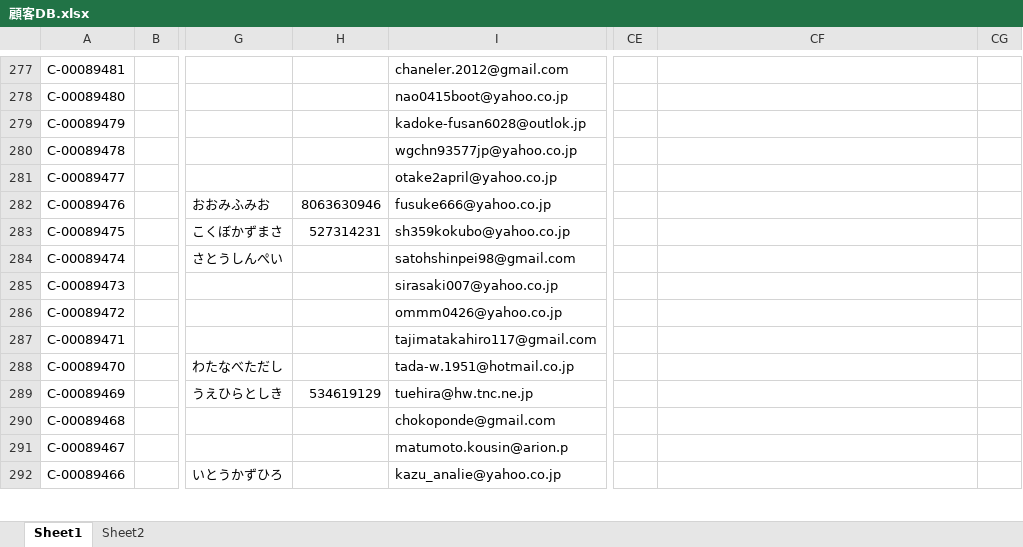
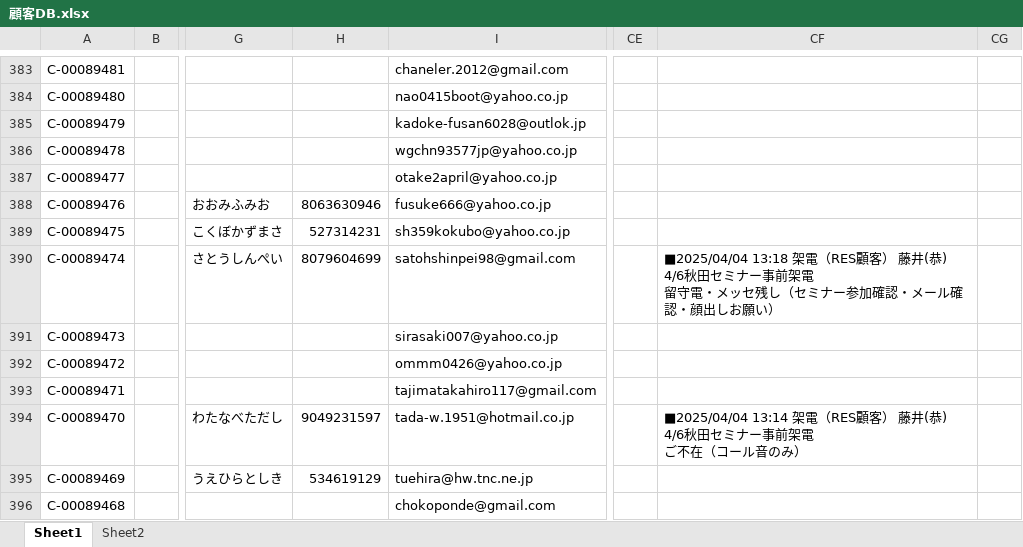
Before and after one commit to resazm/RES, an Excel workbook: 顧客DB.xlsx, sheet Sheet1, drawn as a sheet; only a part is shown, gaps mark what is left out; the shorter side is filled out with more unchanged rows; values as stored, in another font and other column widths than the file's, no borders; addresses are those after the commit; ↵ is a line break in a cell; the diff covers the shown part only; the diff names each change by its address in the sheet, - before the commit and + after, or states it on an @@ line.

```diff
--- a/顧客DB.xlsx (sheet Sheet1)
+++ b/顧客DB.xlsx (sheet Sheet1)
-H390: (empty)
+H390: 8079604699
-CF390: (empty)
+CF390: ■2025/04/04 13:18 架電（RES顧客） 藤井(恭) 4/6秋田セミナー事前架電 ↵ 留守電・メッセ残し（セミナー参加確認・メール確認・顔出しお願い）
-H394: (empty)
+H394: 9049231597
-CF394: (empty)
+CF394: ■2025/04/04 13:14 架電（RES顧客） 藤井(恭) 4/6秋田セミナー事前架電 ↵ ご不在（コール音のみ）
```
Also changed, not shown: 106 added rows and 66 edited cells elsewhere in this sheet, ジオコーディング.xlsx, 1 other file.
